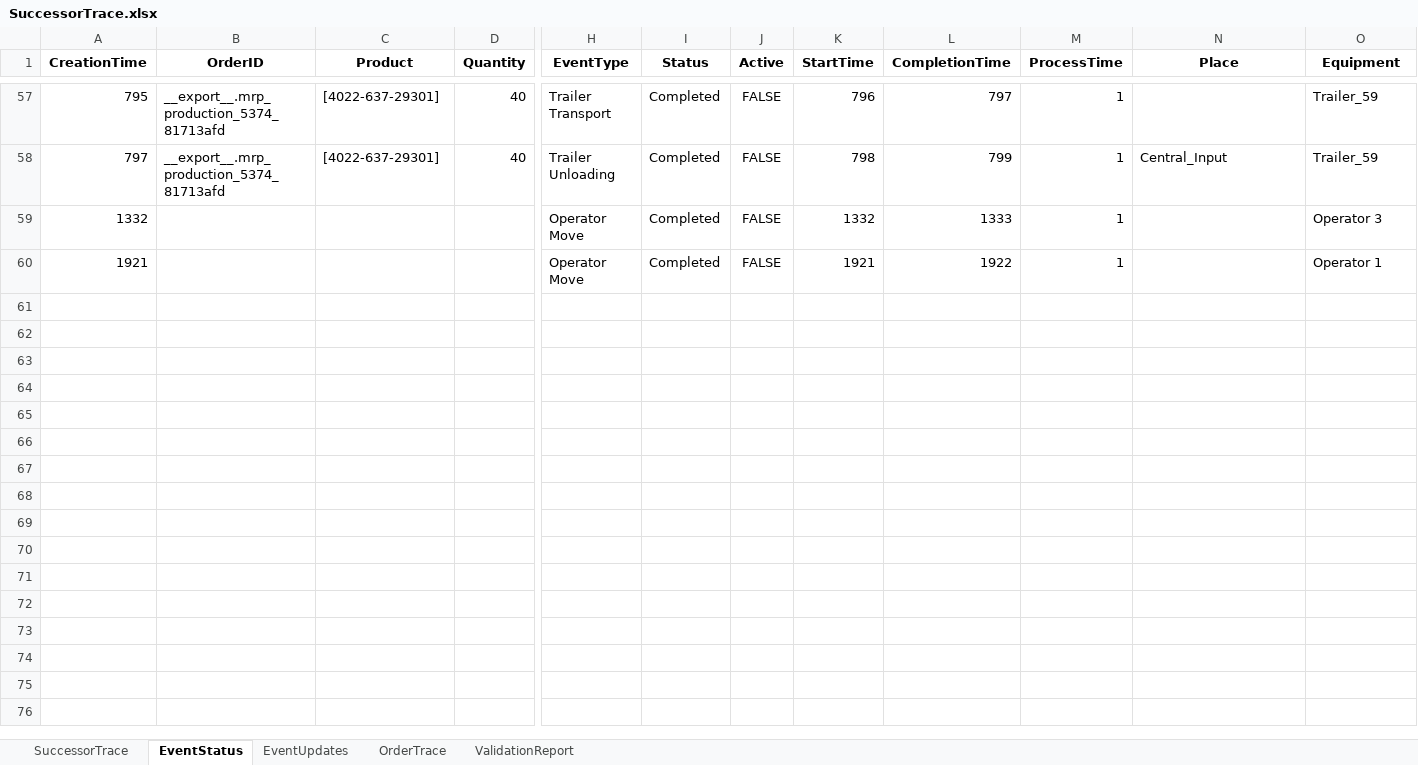
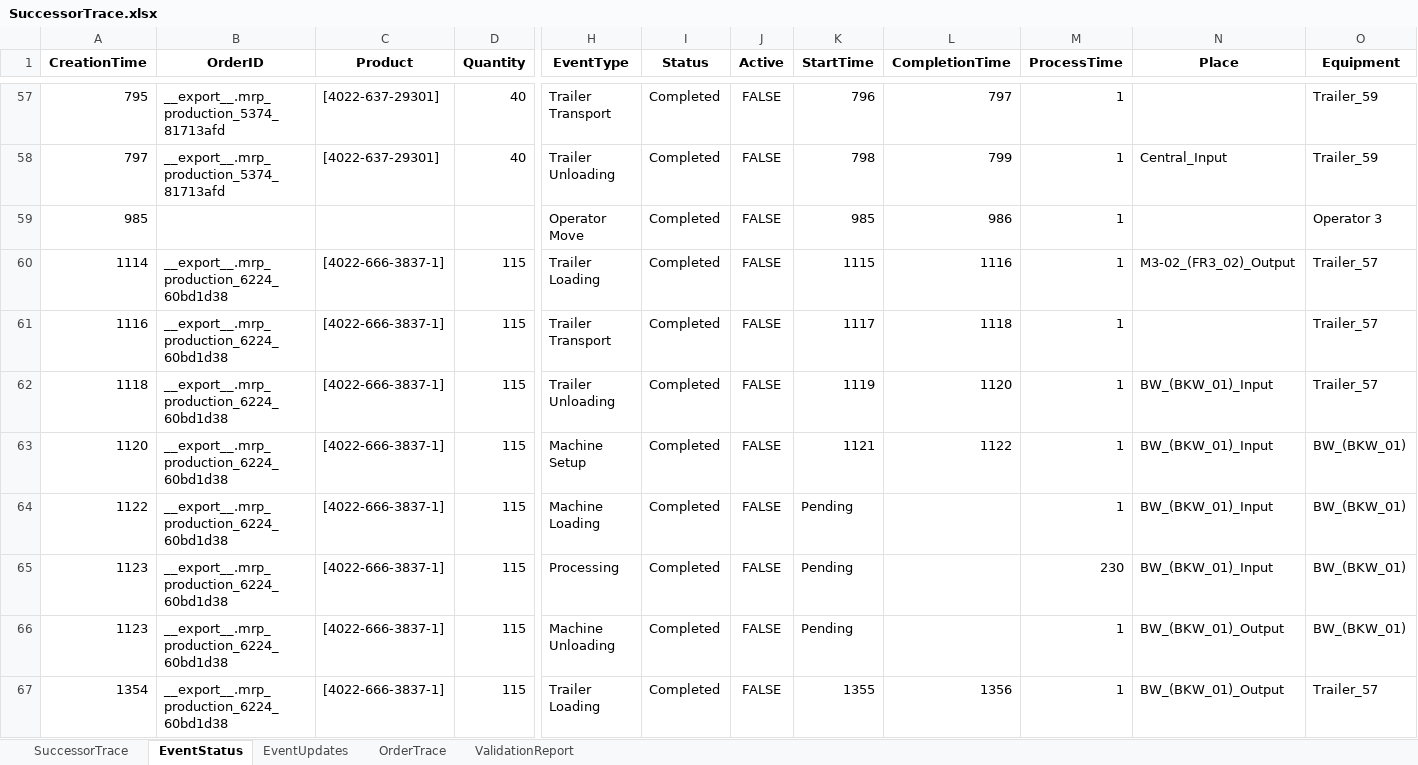
Before and after one commit to muratfirat78/ProductionPlanning, an Excel workbook: SuccessorTrace.xlsx, sheet EventStatus, drawn as a sheet; only a part is shown, gaps mark what is left out; values as stored, in another font and other column widths than the file's, no borders; removed rows and columns are numbered as before the commit, all else as after; rows hold the shown columns only; the diff covers the shown part only; the diff names each change by its address in the sheet, - before the commit and + after, or states it on an @@ line.

```diff
--- a/SuccessorTrace.xlsx (sheet EventStatus)
+++ b/SuccessorTrace.xlsx (sheet EventStatus)
-A59 (CreationTime): 1332
+A59 (CreationTime): 985
-K59 (StartTime): 1332
+K59 (StartTime): 985
-L59 (CompletionTime): 1333
+L59 (CompletionTime): 986
-row 60: 1921 |  |  |  | Operator Move | Completed | FALSE | 1921 | 1922 | 1 |  | Operator 1
+row 60: 1114 | __export__.mrp_production_6224_60bd1d38 | [4022-666-3837-1] | 115 | Trailer Loading | Completed | FALSE | 1115 | 1116 | 1 | M3-02_(FR3_02)_Output | Trailer_57
+row 61: 1116 | __export__.mrp_production_6224_60bd1d38 | [4022-666-3837-1] | 115 | Trailer Transport | Completed | FALSE | 1117 | 1118 | 1 |  | Trailer_57
+row 62: 1118 | __export__.mrp_production_6224_60bd1d38 | [4022-666-3837-1] | 115 | Trailer Unloading | Completed | FALSE | 1119 | 1120 | 1 | BW_(BKW_01)_Input | Trailer_57
+row 63: 1120 | __export__.mrp_production_6224_60bd1d38 | [4022-666-3837-1] | 115 | Machine Setup | Completed | FALSE | 1121 | 1122 | 1 | BW_(BKW_01)_Input | BW_(BKW_01)
+row 64: 1122 | __export__.mrp_production_6224_60bd1d38 | [4022-666-3837-1] | 115 | Machine Loading | Completed | FALSE | Pending |  | 1 | BW_(BKW_01)_Input | BW_(BKW_01)
+row 65: 1123 | __export__.mrp_production_6224_60bd1d38 | [4022-666-3837-1] | 115 | Processing | Completed | FALSE | Pending |  | 230 | BW_(BKW_01)_Input | BW_(BKW_01)
+row 66: 1123 | __export__.mrp_production_6224_60bd1d38 | [4022-666-3837-1] | 115 | Machine Unloading | Completed | FALSE | Pending |  | 1 | BW_(BKW_01)_Output | BW_(BKW_01)
+row 67: 1354 | __export__.mrp_production_6224_60bd1d38 | [4022-666-3837-1] | 115 | Trailer Loading | Completed | FALSE | 1355 | 1356 | 1 | BW_(BKW_01)_Output | Trailer_57
```
Also changed, not shown: 28 added rows and 13 edited cells elsewhere in this sheet, sheet EventUpdates, sheet OrderTrace, sheet SuccessorTrace, sheet ValidationReport, 9 other files.
